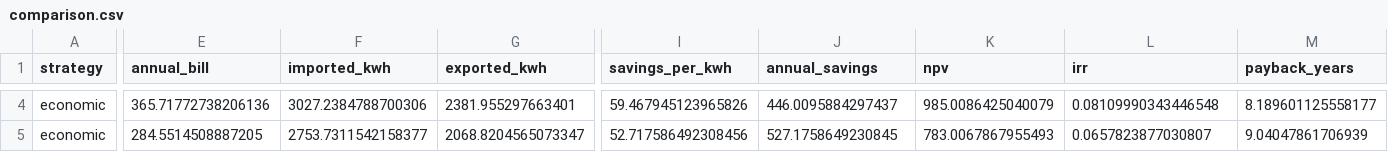
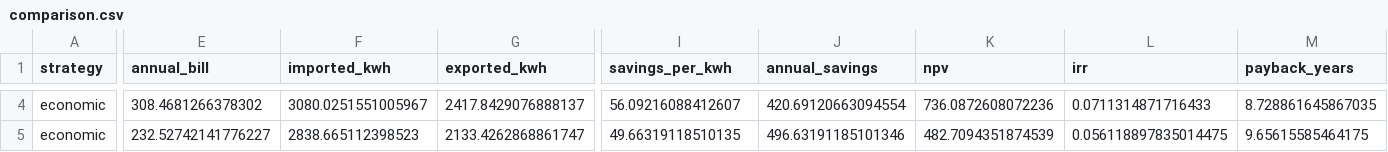
Before and after one commit to langestefan/HEMSSimulator.jl, a CSV file: experiments/001-tibber-2025-strategies/data/comparison.csv, drawn as a sheet; only a part is shown, gaps mark what is left out; the diff covers the shown part only; the diff names each change by its address in the sheet, - before the commit and + after, or states it on an @@ line.

```diff
--- a/experiments/001-tibber-2025-strategies/data/comparison.csv
+++ b/experiments/001-tibber-2025-strategies/data/comparison.csv
-E4 (annual_bill): 365.71772738206136
+E4 (annual_bill): 308.4681266378302
-F4 (imported_kwh): 3027.2384788700306
+F4 (imported_kwh): 3080.0251551005967
-G4 (exported_kwh): 2381.955297663401
+G4 (exported_kwh): 2417.8429076888137
-I4 (savings_per_kwh): 59.467945123965826
+I4 (savings_per_kwh): 56.09216088412607
-J4 (annual_savings): 446.0095884297437
+J4 (annual_savings): 420.69120663094554
-K4 (npv): 985.0086425040079
+K4 (npv): 736.0872608072236
-L4 (irr): 0.08109990343446548
+L4 (irr): 0.0711314871716433
-M4 (payback_years): 8.189601125558177
+M4 (payback_years): 8.728861645867035
-E5 (annual_bill): 284.5514508887205
+E5 (annual_bill): 232.52742141776227
-F5 (imported_kwh): 2753.7311542158377
+F5 (imported_kwh): 2838.665112398523
-G5 (exported_kwh): 2068.8204565073347
+G5 (exported_kwh): 2133.4262868861747
-I5 (savings_per_kwh): 52.717586492308456
+I5 (savings_per_kwh): 49.66319118510135
-J5 (annual_savings): 527.1758649230845
+J5 (annual_savings): 496.63191185101346
-K5 (npv): 783.0067867955493
+K5 (npv): 482.7094351874539
-L5 (irr): 0.0657823877030807
+L5 (irr): 0.056118897835014475
-M5 (payback_years): 9.04047861706939
+M5 (payback_years): 9.65615585464175
```
Also changed, not shown: 86 edited cells elsewhere in this file, experiments/001-tibber-2025-strategies/data/states-spring-economic.csv, experiments/001-tibber-2025-strategies/data/states-spring-green.csv, 32 other files.
